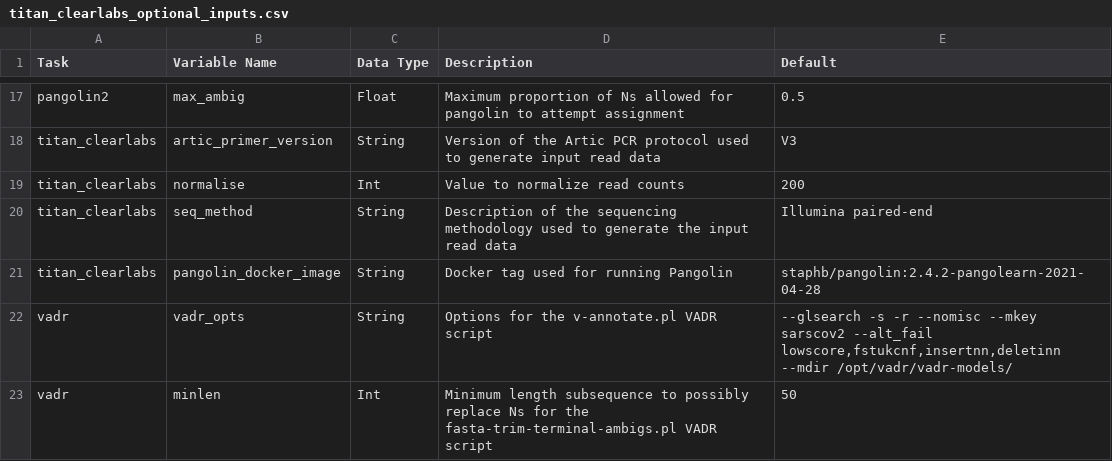
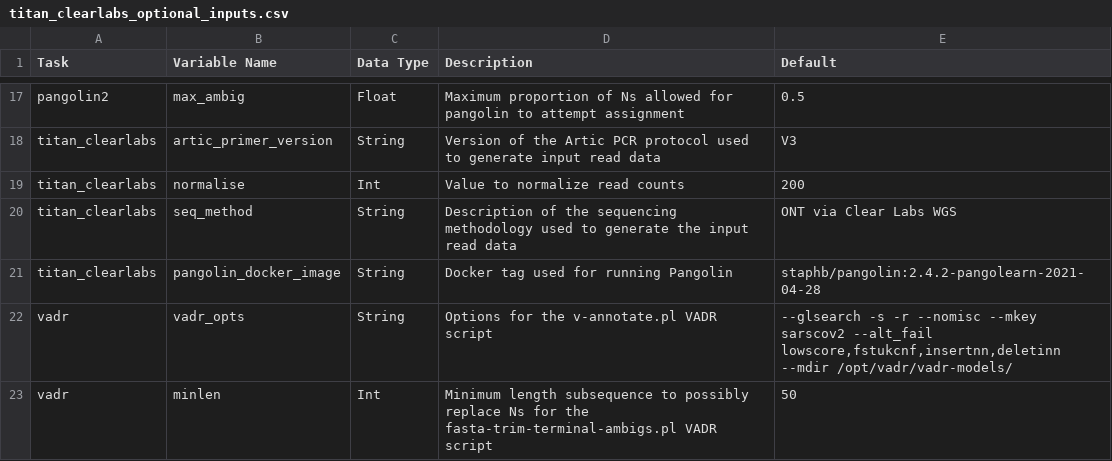
Before and after one commit to theiagen/public_health_viral_genomics, a CSV file: docs/source/tables/titan_workflows/titan_clearlabs_optional_inputs.csv, drawn as a sheet; only a part is shown, gaps mark what is left out.

```diff
--- a/docs/source/tables/titan_workflows/titan_clearlabs_optional_inputs.csv
+++ b/docs/source/tables/titan_workflows/titan_clearlabs_optional_inputs.csv
@@ -19,3 +19,3 @@ titan_clearlabs,artic_primer_version,String,Version of the Artic PCR protocol us
 titan_clearlabs,normalise,Int,Value to normalize read counts,200
-titan_clearlabs,seq_method,String,Description of the sequencing methodology used to generate the input read data,Illumina paired-end
+titan_clearlabs,seq_method,String,Description of the sequencing methodology used to generate the input read data,ONT via Clear Labs WGS
 titan_clearlabs,pangolin_docker_image,String,Docker tag used for running Pangolin,staphb/pangolin:2.4.2-pangolearn-2021-04-28
```
Also changed, not shown: docs/source/tables/titan_workflows/titan_ont_optional_inputs.csv, 2 other files.
